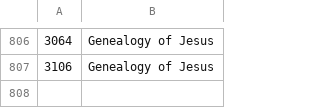
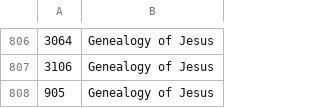
Before and after one commit to robertrouse/theographic-bible-metadata, a CSV file: CSV/PeopleGroups.csv, drawn as a sheet; only a part is shown, gaps mark what is left out; the diff names each change by its address in the sheet, - before the commit and + after, or states it on an @@ line.

Commit message:
Added siblings and corrected spouses
added siblings where only one parent is known
removed in-laws that were erroneously defined as spouses
included Jesus in "Genealogy of Jesus" group
split daughters of Lot into "older" and "younger" to clarify
parent-child relationships

```diff
--- a/CSV/PeopleGroups.csv
+++ b/CSV/PeopleGroups.csv
+row 808: 905 | Genealogy of Jesus
```
Also changed, not shown: 3 other files.
